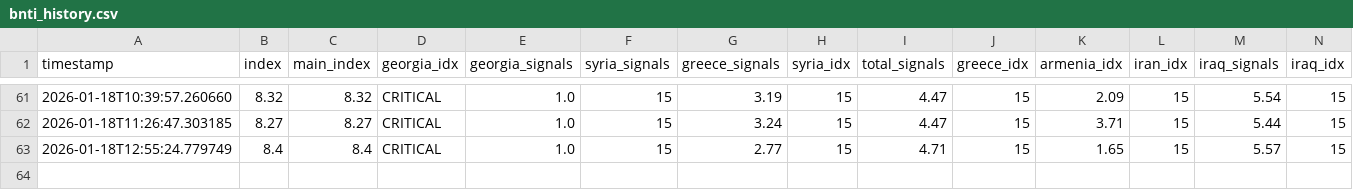
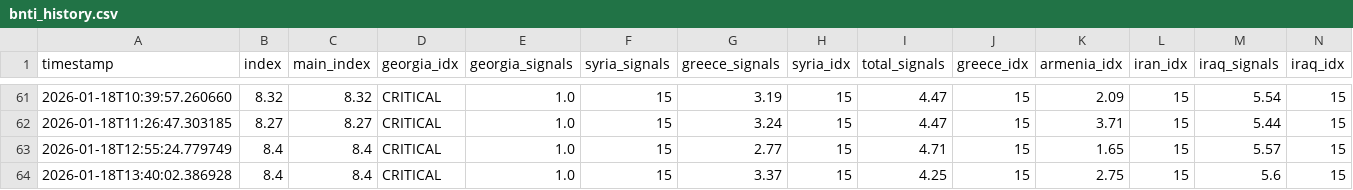
Before and after one commit to akgularda/bnti-codex, a CSV file: bnti_history.csv, drawn as a sheet; only a part is shown, gaps mark what is left out; rows hold the shown columns only; the diff names each change by its address in the sheet, - before the commit and + after, or states it on an @@ line.

```diff
--- a/bnti_history.csv
+++ b/bnti_history.csv
+row 64: 2026-01-18T13:40:02.386928 | 8.4 | 8.4 | CRITICAL | 1.0 | 15 | 3.37 | 15 | 4.25 | 15 | 2.75 | 15 | 5.6 | 15
```
Also changed, not shown: 2 other files.
